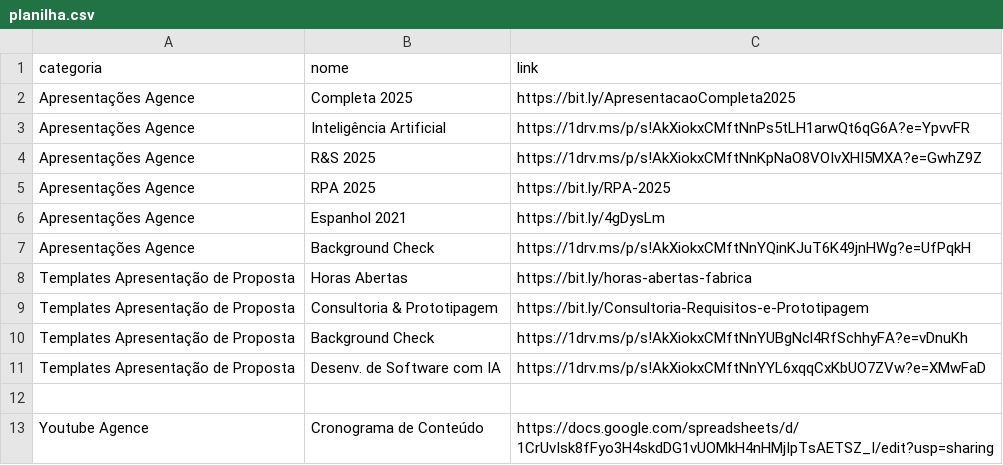
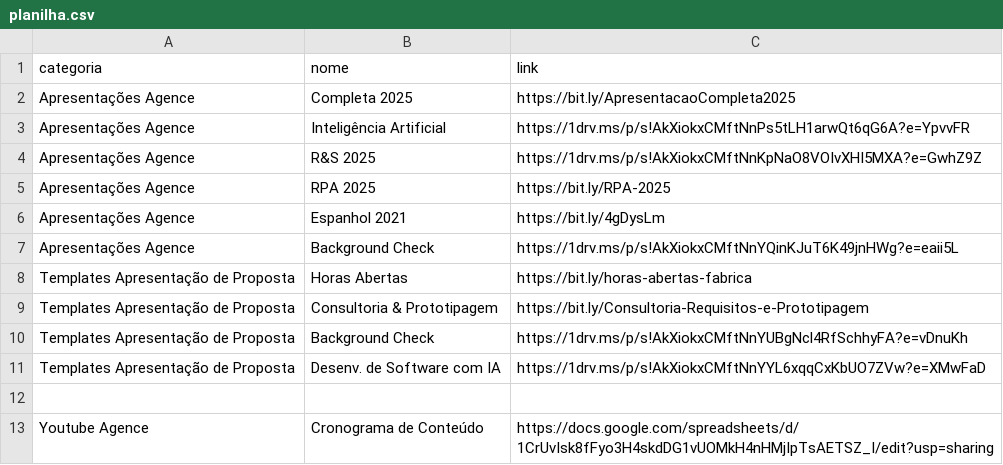
Before and after one commit to ismael11batista/MateriaisComercial, a CSV file: planilha.csv, drawn as a sheet.

Commit message:
upd apresentacao background check

```diff
--- a/planilha.csv
+++ b/planilha.csv
@@ -6,3 +6,3 @@ Apresentações Agence,RPA 2025,https://bit.ly/RPA-2025
 Apresentações Agence,Espanhol 2021,https://bit.ly/4gDysLm
-Apresentações Agence,Background Check,https://1drv.ms/p/s!AkXiokxCMftNnYQinKJuT6K49jnHWg?e=UfPqkH
+Apresentações Agence,Background Check,https://1drv.ms/p/s!AkXiokxCMftNnYQinKJuT6K49jnHWg?e=eaii5L
 Templates Apresentação de Proposta,Horas Abertas,https://bit.ly/horas-abertas-fabrica
```
